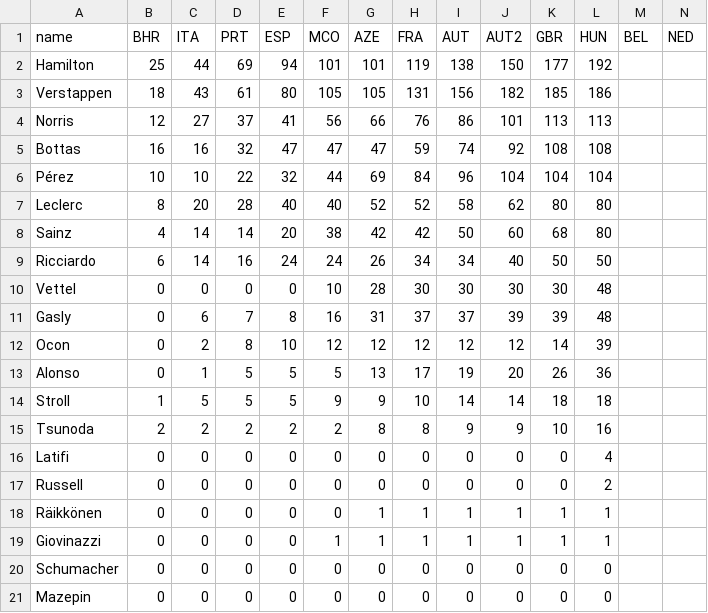
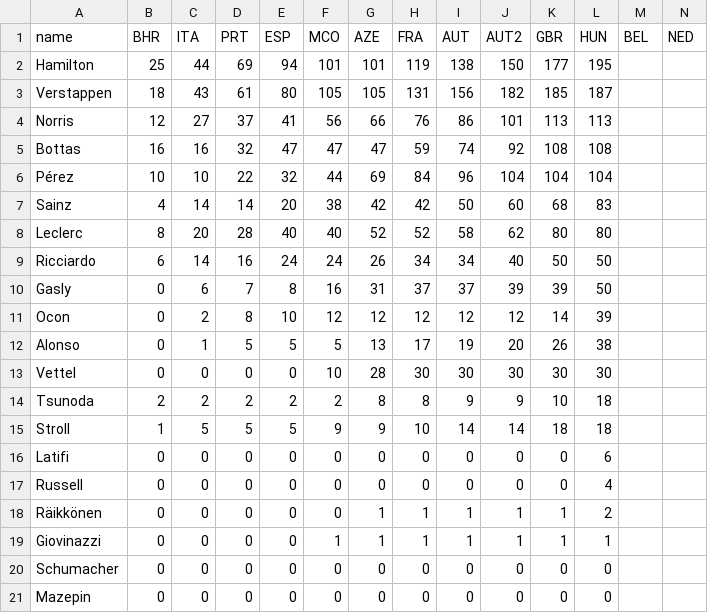
Before and after one commit to ebuddj/2021-f1standings, a CSV file: media/data/data - drivers - data.csv, drawn as a sheet; only a part is shown; removed rows and columns are numbered as before the commit, all else as after; rows hold the shown columns only; the diff names each change by its address in the sheet, - before the commit and + after, or states it on an @@ line.

```diff
--- a/media/data/data - drivers - data.csv
+++ b/media/data/data - drivers - data.csv
-L2 (HUN): 192
+L2 (HUN): 195
-L3 (HUN): 186
+L3 (HUN): 187
+row 7: Sainz | 4 | 14 | 14 | 20 | 38 | 42 | 42 | 50 | 60 | 68 | 83
-row 8: Sainz | 4 | 14 | 14 | 20 | 38 | 42 | 42 | 50 | 60 | 68 | 80
-row 10: Vettel | 0 | 0 | 0 | 0 | 10 | 28 | 30 | 30 | 30 | 30 | 48
-L10 (HUN): 48
+L10 (HUN): 50
-L12 (HUN): 36
+L12 (HUN): 38
+row 13: Vettel | 0 | 0 | 0 | 0 | 10 | 28 | 30 | 30 | 30 | 30 | 30
+row 14: Tsunoda | 2 | 2 | 2 | 2 | 2 | 8 | 8 | 9 | 9 | 10 | 18
-row 15: Tsunoda | 2 | 2 | 2 | 2 | 2 | 8 | 8 | 9 | 9 | 10 | 16
-L16 (HUN): 4
+L16 (HUN): 6
-L17 (HUN): 2
+L17 (HUN): 4
-L18 (HUN): 1
+L18 (HUN): 2
```
Also changed, not shown: media/data/data - teams - data.csv, 1 other file.
